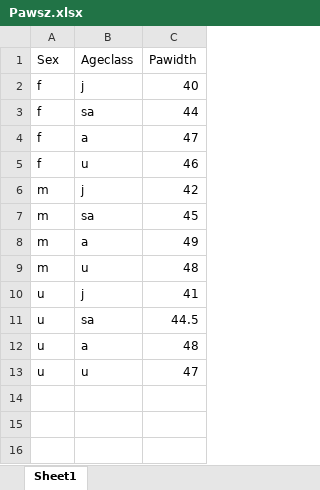
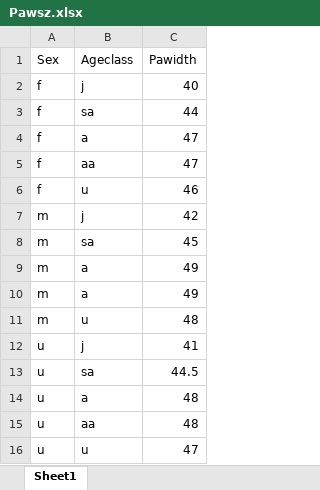
Before and after one commit to mttinker/SOFA, an Excel workbook: helperfiles/Pawsz.xlsx, sheet Sheet1, drawn as a sheet; values as stored, in another font and other column widths than the file's, no borders; the diff names each change by its address in the sheet, - before the commit and + after, or states it on an @@ line.

```diff
--- a/helperfiles/Pawsz.xlsx (sheet Sheet1)
+++ b/helperfiles/Pawsz.xlsx (sheet Sheet1)
+row 5: f | aa | 47
+row 9: m | a | 49
+row 15: u | aa | 48
```
Also changed, not shown: formulas that keep their value, helperfiles/Prey_Classes.xlsx, helperfiles/Prey_Key_Comments.xlsx, 3 other files.
